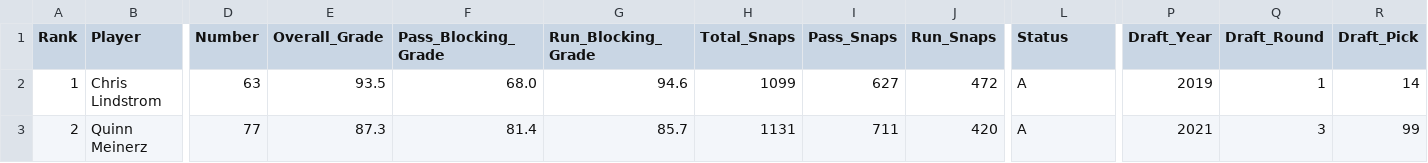
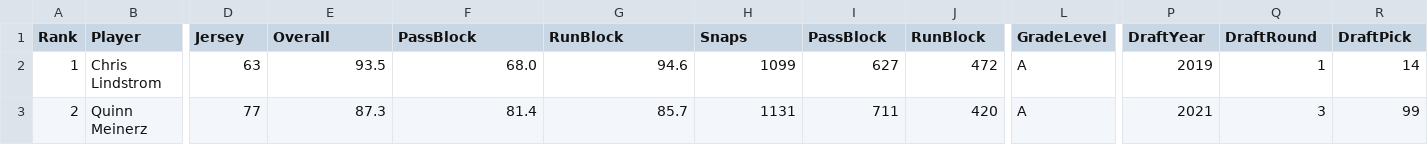
Before and after one commit to amcritchie/boodle_scraper, a CSV file: lib/pff/pff-gaurd-5-5-2025.csv, drawn as a sheet; only a part is shown, gaps mark what is left out; the diff covers the shown part only; the diff names each change by its address in the sheet, - before the commit and + after, or states it on an @@ line.

```diff
--- a/lib/pff/pff-gaurd-5-5-2025.csv
+++ b/lib/pff/pff-gaurd-5-5-2025.csv
-D1: Number
+D1: Jersey
-E1: Overall_Grade
+E1: Overall
-F1: Pass_Blocking_Grade
+F1: PassBlock
-G1: Run_Blocking_Grade
+G1: RunBlock
-H1: Total_Snaps
+H1: Snaps
-I1: Pass_Snaps
+I1: PassBlock
-J1: Run_Snaps
+J1: RunBlock
-L1: Status
+L1: GradeLevel
-P1: Draft_Year
+P1: DraftYear
-Q1: Draft_Round
+Q1: DraftRound
-R1: Draft_Pick
+R1: DraftPick
```
Also changed, not shown: 7 edited cells elsewhere in this file, lib/pff/pff-cb-5-5-2025.csv, lib/pff/pff-center-5-5-2025.csv, 16 other files.
